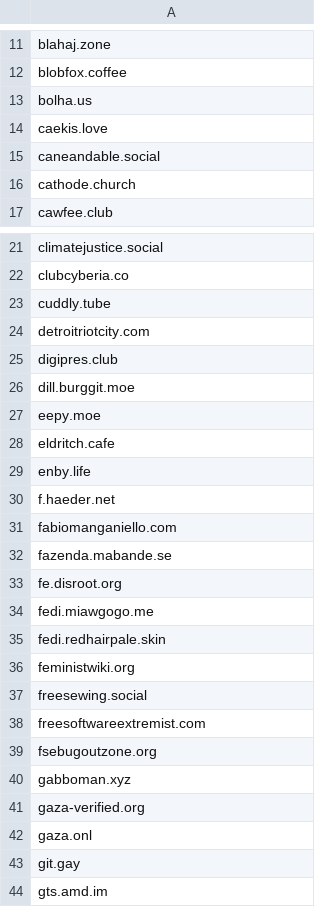
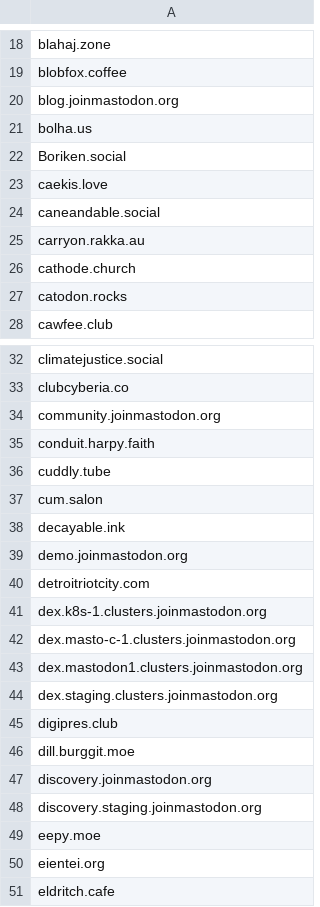
Before and after one commit to Fediverse-Express/Fediverse, a CSV file: my_domains_blocks.csv, drawn as a sheet; only a part is shown, gaps mark what is left out; the shorter side is filled out with more unchanged rows; the diff covers the shown part only.

Commit message:
+59
+59
This file contains my personal Fediverse domain blocklist.

It is a collection of domains that I have chosen to block or filter from my own Fediverse experience. The list covers a range of unwanted content and activity, including spam, scams, hate speech, promotion of violence, graphic or disturbing material, sexual exploitation or abuse, and other content I do not wish to encounter.

This list is intended specifically for domain-level blocking and moderation. The list reflects my personal moderation choices and may include domains for different reasons. Users who choose to use it should review the entries and make their own moderation decisions.

```diff
--- a/my_domains_blocks.csv
+++ b/my_domains_blocks.csv
@@ -12,6 +19,10 @@ blahaj.zone
 blobfox.coffee
+blog.joinmastodon.org
 bolha.us
+Boriken.social
 caekis.love
 caneandable.social
+carryon.rakka.au
 cathode.church
+catodon.rocks
 cawfee.club
@@ -22,7 +33,19 @@ climatejustice.social
 clubcyberia.co
+community.joinmastodon.org
+conduit.harpy.faith
 cuddly.tube
+cum.salon
+decayable.ink
+demo.joinmastodon.org
 detroitriotcity.com
+dex.k8s-1.clusters.joinmastodon.org
+dex.masto-c-1.clusters.joinmastodon.org
+dex.mastodon1.clusters.joinmastodon.org
+dex.staging.clusters.joinmastodon.org
 digipres.club
 dill.burggit.moe
+discovery.joinmastodon.org
+discovery.staging.joinmastodon.org
 eepy.moe
+eientei.org
 eldritch.cafe
```
Also changed, not shown: 43 added rows elsewhere in this file.
